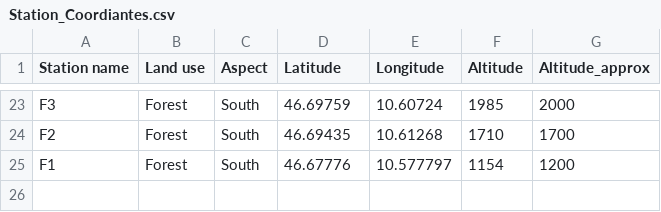
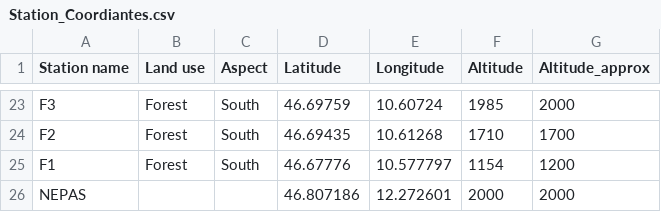
Before and after one commit to francorvalan/Italy_Greifeneder_Model_Validation, a CSV file: 02_Data/03_Vector_data/Station_Coordiantes.csv, drawn as a sheet; only a part is shown, gaps mark what is left out.

Commit message:
Adding NEPAS Station

```diff
--- a/02_Data/03_Vector_data/Station_Coordiantes.csv
+++ b/02_Data/03_Vector_data/Station_Coordiantes.csv
@@ -25 +25,2 @@ F2,Forest,South,46.69435,10.61268,1710,1700
 F1,Forest,South,46.67776,10.577797,1154,1200
+NEPAS,,,46.807186,12.272601,2000 ,2000
```
Also changed, not shown: 3 other files.
